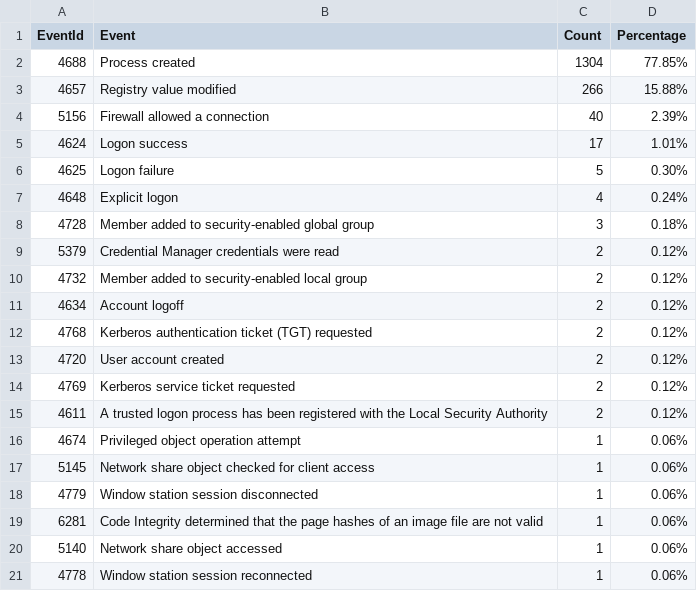
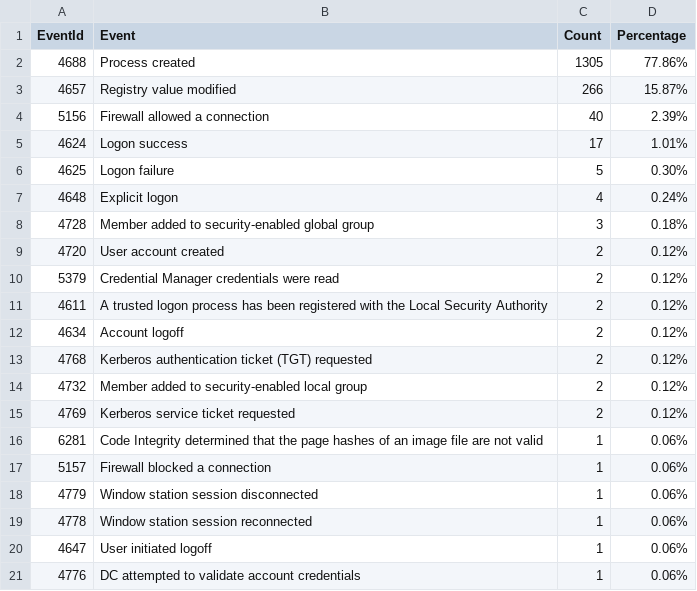
Before and after one commit to fukusuket/InvestigateWindowsLogSetting, a CSV file: security_eid.csv, drawn as a sheet.

```diff
--- a/security_eid.csv
+++ b/security_eid.csv
@@ -1,4 +1,4 @@
 EventId,Event,Count,Percentage
-4688,Process created,1304,77.85%
-4657,Registry value modified,266,15.88%
+4688,Process created,1305,77.86%
+4657,Registry value modified,266,15.87%
 5156,Firewall allowed a connection,40,2.39%
@@ -8,14 +8,14 @@ EventId,Event,Count,Percentage
 4728,Member added to security-enabled global group,3,0.18%
+4720,User account created,2,0.12%
 5379,Credential Manager credentials were read,2,0.12%
-4732,Member added to security-enabled local group,2,0.12%
+4611,A trusted logon process has been registered with the Local Security Authority,2,0.12%
 4634,Account logoff,2,0.12%
 4768,Kerberos authentication ticket (TGT) requested,2,0.12%
-4720,User account created,2,0.12%
+4732,Member added to security-enabled local group,2,0.12%
 4769,Kerberos service ticket requested,2,0.12%
-4611,A trusted logon process has been registered with the Local Security Authority,2,0.12%
-4674,Privileged object operation attempt,1,0.06%
-5145,Network share object checked for client access,1,0.06%
+6281,Code Integrity determined that the page hashes of an image file are not valid ,1,0.06%
+5157,Firewall blocked a connection,1,0.06%
 4779,Window station session disconnected,1,0.06%
-6281,Code Integrity determined that the page hashes of an image file are not valid ,1,0.06%
-5140,Network share object accessed,1,0.06%
 4778,Window station session reconnected,1,0.06%
+4647,User initiated logoff,1,0.06%
+4776,DC attempted to validate account credentials,1,0.06%
```
Also changed, not shown: sigma_eid.csv, 3 other files.
